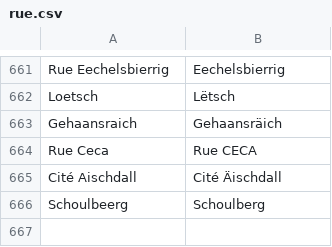
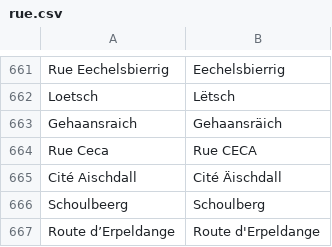
Before and after one commit to osmlu/csventrifuge, a CSV file: rules/luxembourg_addresses/rue.csv, drawn as a sheet; only a part is shown, gaps mark what is left out.

Commit message:
Unfortunately no curved apostrophe

```diff
--- a/rules/luxembourg_addresses/rue.csv
+++ b/rules/luxembourg_addresses/rue.csv
@@ -666 +666,2 @@ Cité Aischdall	Cité Äischdall
 Schoulbeerg	Schoulberg
+Route d’Erpeldange	Route d'Erpeldange
```
